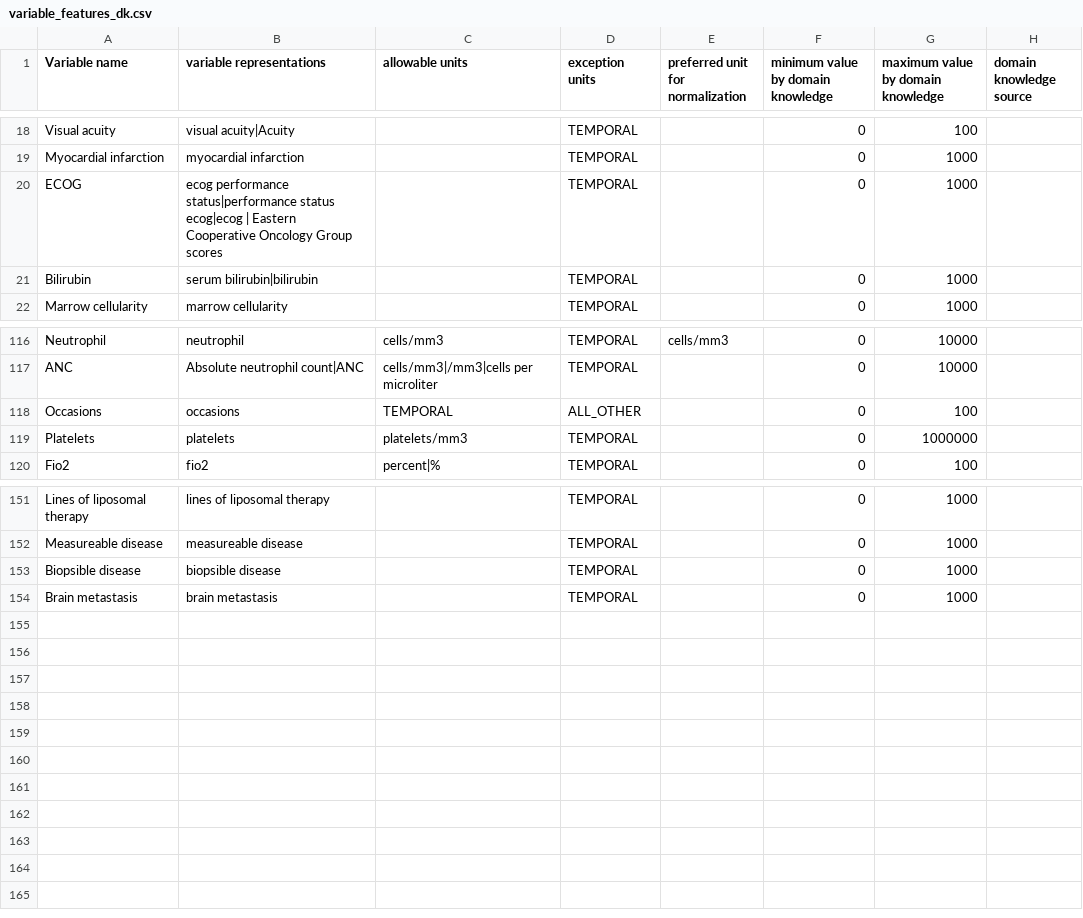
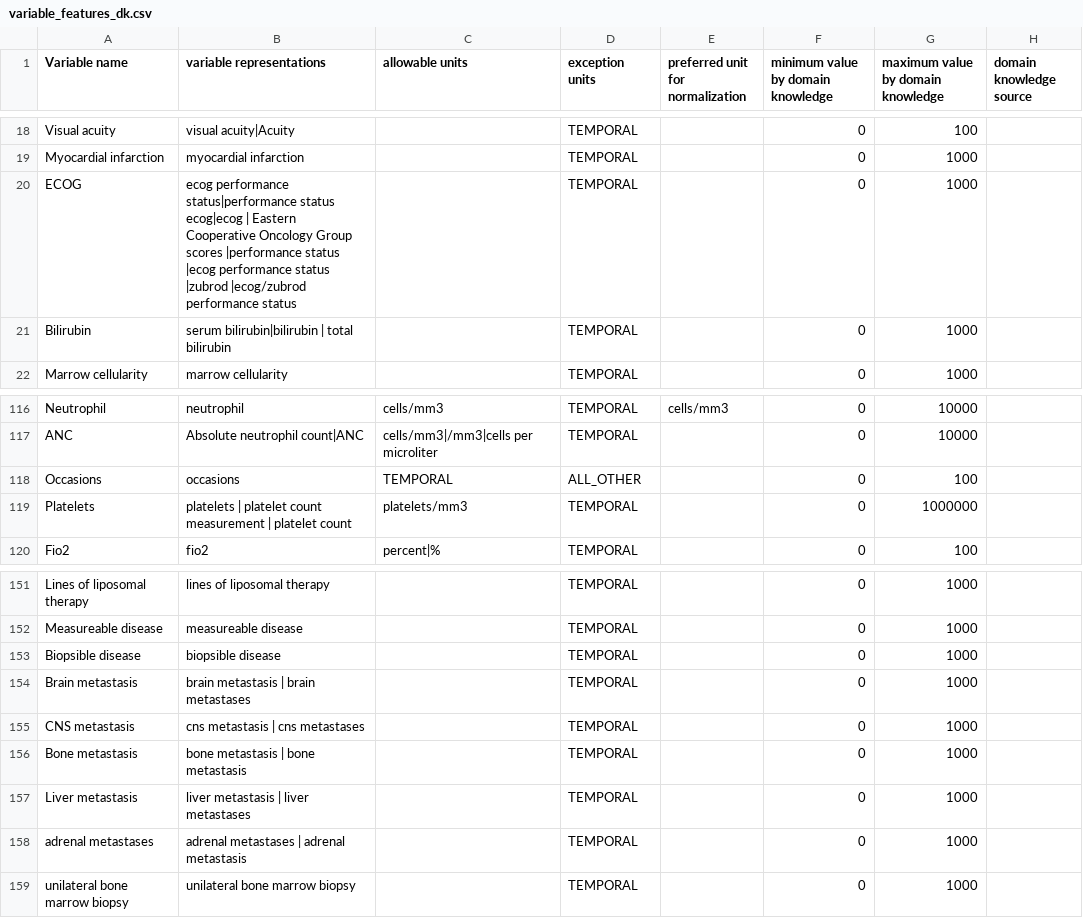
Before and after one commit to WilliamKulp/Valx, a CSV file: Valx/data/variable_features_dk.csv, drawn as a sheet; only a part is shown, gaps mark what is left out.

Commit message:
updated variables_dk to standardize ECOG

```diff
--- a/Valx/data/variable_features_dk.csv
+++ b/Valx/data/variable_features_dk.csv
@@ -19,4 +19,4 @@ Visual acuity,visual acuity|Acuity,,TEMPORAL,,0,100,
 Myocardial infarction,myocardial infarction,,TEMPORAL,,0,1000,
-ECOG,ecog performance status|performance status ecog|ecog | Eastern Cooperative Oncology Group scores,,TEMPORAL,,0,1000,
-Bilirubin,serum bilirubin|bilirubin,,TEMPORAL,,0,1000,
+ECOG,ecog performance status|performance status ecog|ecog | Eastern Cooperative Oncology Group scores |performance status |ecog performance status |zubrod |ecog/zubrod performance status,,TEMPORAL,,0,1000,
+Bilirubin,serum bilirubin|bilirubin | total bilirubin,,TEMPORAL,,0,1000,
 Marrow cellularity,marrow cellularity,,TEMPORAL,,0,1000,
@@ -118,3 +118,3 @@ ANC,Absolute neutrophil count|ANC,cells/mm3|/mm3|cells per microliter,TEMPORAL,,
 Occasions,occasions,TEMPORAL,ALL_OTHER,,0,100,
-Platelets,platelets,platelets/mm3,TEMPORAL,,0,1000000,
+Platelets,platelets | platelet count measurement | platelet count,platelets/mm3,TEMPORAL,,0,1000000,
 Fio2,fio2,percent|%,TEMPORAL,,0,100,
@@ -153,2 +153,7 @@ Measureable disease,measureable disease,,TEMPORAL,,0,1000,
 Biopsible disease,biopsible disease,,TEMPORAL,,0,1000,
-Brain metastasis,brain metastasis,,TEMPORAL,,0,1000,
+Brain metastasis,brain metastasis | brain metastases,,TEMPORAL,,0,1000,
+CNS metastasis,cns metastasis | cns metastases,,TEMPORAL,,0,1000,
+Bone metastasis,bone metastasis | bone metastasis,,TEMPORAL,,0,1000,
+Liver metastasis,liver metastasis | liver metastases,,TEMPORAL,,0,1000,
+adrenal metastases,adrenal metastases | adrenal metastasis,,TEMPORAL,,0,1000,
+unilateral bone marrow biopsy,unilateral bone marrow biopsy,,TEMPORAL,,0,1000,
```
Also changed, not shown: 3 other files.
